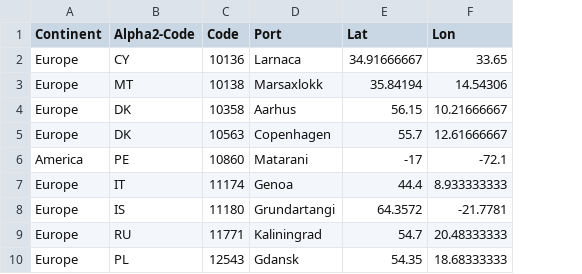
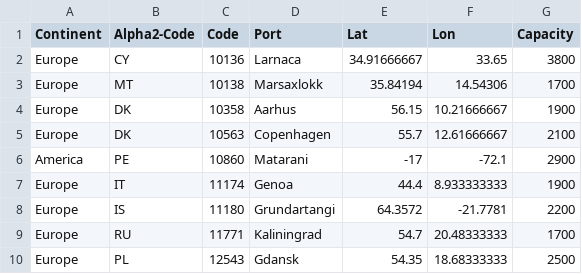
Before and after one commit to mpoboas/lapr3-2021-g102, a CSV file: data/data-shipsports/LAPR3_G102 - bports (alpha2Code).csv, drawn as a sheet; only a part is shown; the diff names each change by its address in the sheet, - before the commit and + after, or states it on an @@ line.

Commit message:
Updated csv's to include port and warehouse capacities

```diff
--- a/data/data-shipsports/LAPR3_G102 - bports (alpha2Code).csv
+++ b/data/data-shipsports/LAPR3_G102 - bports (alpha2Code).csv
+column G (Capacity), rows 2-10: 3800 | 1700 | 1900 | 2100 | 2900 | 1900 | 2200 | 1700 | 2500
```
Also changed, not shown: data/data-shipsports/LAPR3_G102 - bportwarehouses.csv.
